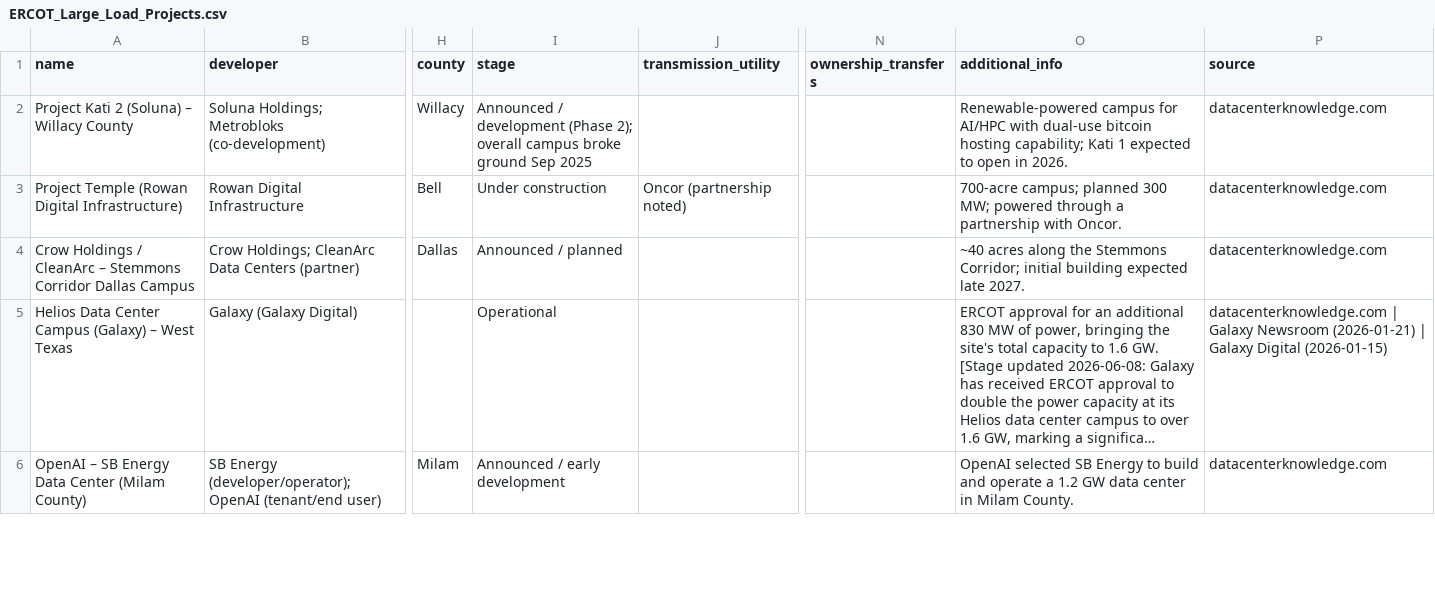
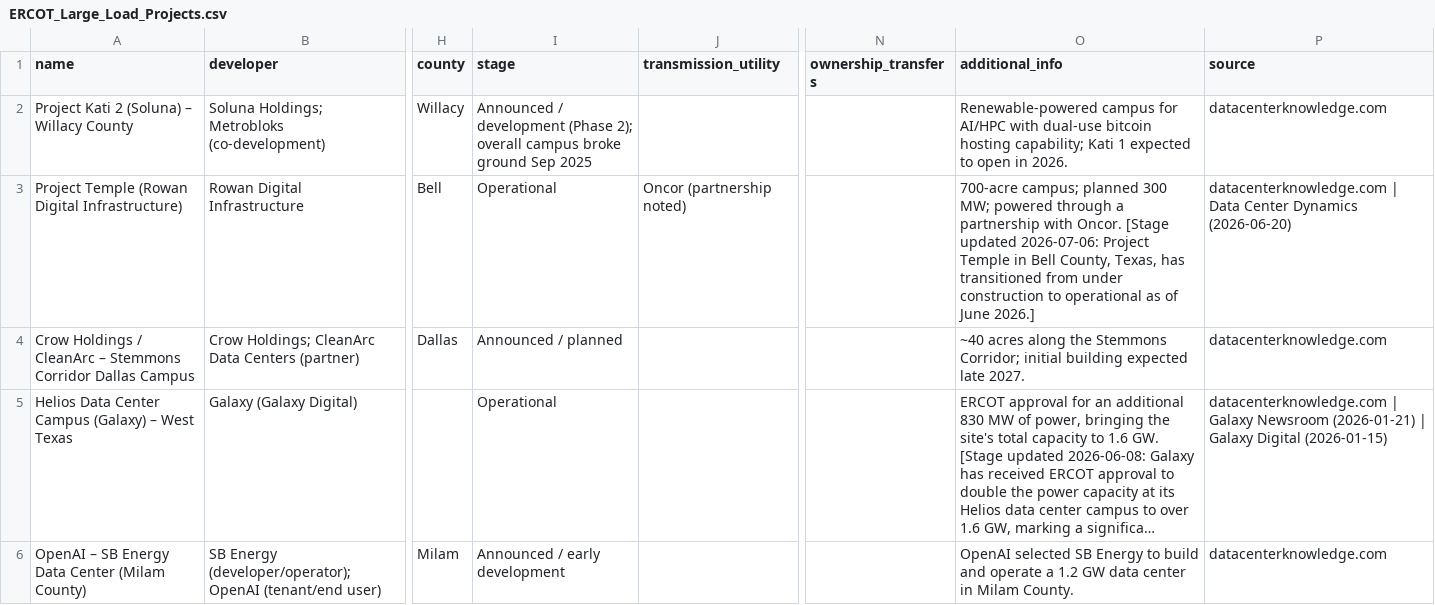
Before and after one commit to jham-piq/large-load-agent, a CSV file: data/ERCOT_Large_Load_Projects.csv, drawn as a sheet; only a part is shown, gaps mark what is left out; long unchanged cells end in …; the diff covers the shown part only; the diff names each change by its address in the sheet, - before the commit and + after, or states it on an @@ line.

```diff
--- a/data/ERCOT_Large_Load_Projects.csv
+++ b/data/ERCOT_Large_Load_Projects.csv
-I3 (stage): Under construction
+I3 (stage): Operational
-O3 (additional_info): …with Oncor.
+O3 (additional_info): …with Oncor. [Stage updated 2026-07-06: Project Temple in Bell County, Texas, has transitioned from under construction to operational as of June 2026.]
-P3 (source): datacenterknowledge.com
+P3 (source): datacenterknowledge.com | Data Center Dynamics (2026-06-20)
```
Also changed, not shown: 1 added row elsewhere in this file, data/PJM_Large_Load_Projects.csv, data/SERC_Large_Load_Projects.csv, 3 other files.
